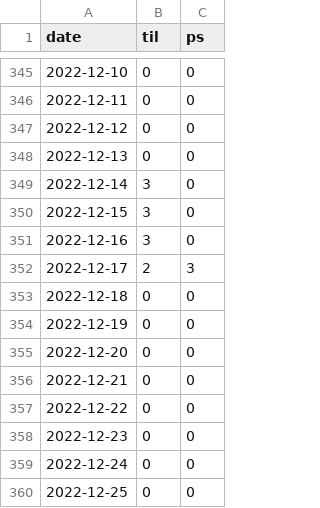
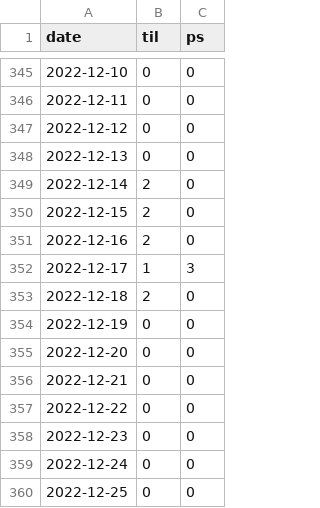
Before and after one commit to ndy2/Haha-Blog, a CSV file: docs/til/csv/2022.csv, drawn as a sheet; only a part is shown, gaps mark what is left out.

```diff
--- a/docs/til/csv/2022.csv
+++ b/docs/til/csv/2022.csv
@@ -348,7 +348,7 @@ date,til,ps
 2022-12-13,0,0
-2022-12-14,3,0
-2022-12-15,3,0
-2022-12-16,3,0
-2022-12-17,2,3
-2022-12-18,0,0
+2022-12-14,2,0
+2022-12-15,2,0
+2022-12-16,2,0
+2022-12-17,1,3
+2022-12-18,2,0
 2022-12-19,0,0
```
Also changed, not shown: 2 other files.
